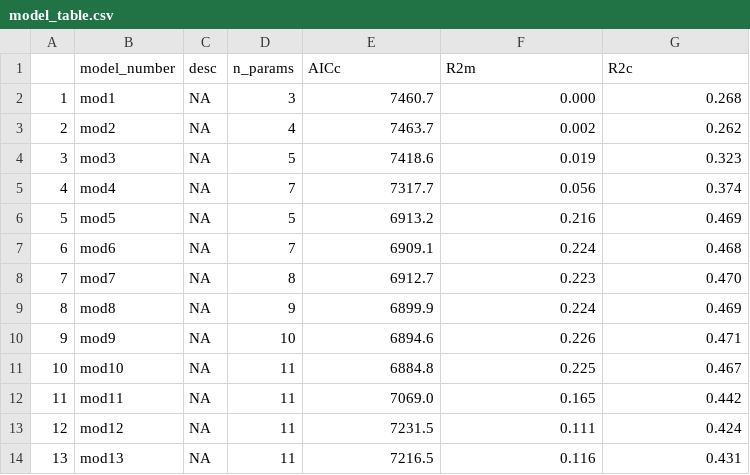
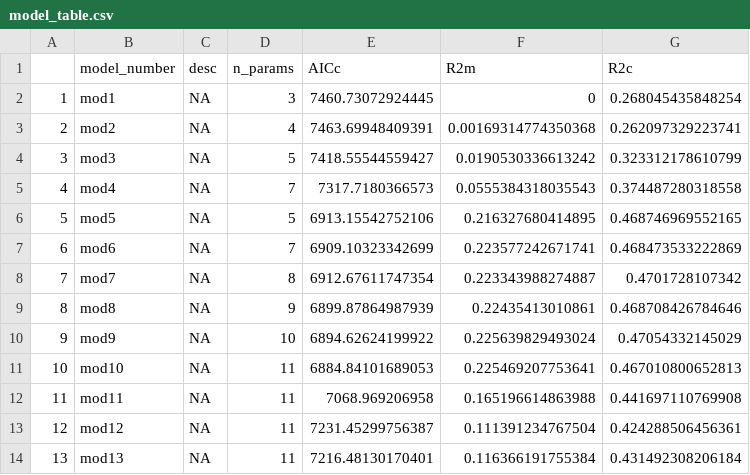
Before and after one commit to flakesw/Assis-tree-growth, a CSV file: model outputs/model_table.csv, drawn as a sheet; the diff names each change by its address in the sheet, - before the commit and + after, or states it on an @@ line.

```diff
--- a/model outputs/model_table.csv
+++ b/model outputs/model_table.csv
-E2 (AICc): 7460.7
+E2 (AICc): 7460.73072924445
-F2 (R2m): 0.000
+F2 (R2m): 0
-G2 (R2c): 0.268
+G2 (R2c): 0.268045435848254
-E3 (AICc): 7463.7
+E3 (AICc): 7463.69948409391
-F3 (R2m): 0.002
+F3 (R2m): 0.00169314774350368
-G3 (R2c): 0.262
+G3 (R2c): 0.262097329223741
-E4 (AICc): 7418.6
+E4 (AICc): 7418.55544559427
-F4 (R2m): 0.019
+F4 (R2m): 0.0190530336613242
-G4 (R2c): 0.323
+G4 (R2c): 0.323312178610799
-E5 (AICc): 7317.7
+E5 (AICc): 7317.7180366573
-F5 (R2m): 0.056
+F5 (R2m): 0.0555384318035543
-G5 (R2c): 0.374
+G5 (R2c): 0.374487280318558
-E6 (AICc): 6913.2
+E6 (AICc): 6913.15542752106
-F6 (R2m): 0.216
+F6 (R2m): 0.216327680414895
-G6 (R2c): 0.469
+G6 (R2c): 0.468746969552165
-E7 (AICc): 6909.1
+E7 (AICc): 6909.10323342699
-F7 (R2m): 0.224
+F7 (R2m): 0.223577242671741
-G7 (R2c): 0.468
+G7 (R2c): 0.468473533222869
-E8 (AICc): 6912.7
+E8 (AICc): 6912.67611747354
-F8 (R2m): 0.223
+F8 (R2m): 0.223343988274887
-G8 (R2c): 0.470
+G8 (R2c): 0.4701728107342
-E9 (AICc): 6899.9
+E9 (AICc): 6899.87864987939
-F9 (R2m): 0.224
+F9 (R2m): 0.22435413010861
-G9 (R2c): 0.469
+G9 (R2c): 0.468708426784646
-E10 (AICc): 6894.6
+E10 (AICc): 6894.62624199922
-F10 (R2m): 0.226
+F10 (R2m): 0.225639829493024
-G10 (R2c): 0.471
+G10 (R2c): 0.47054332145029
-E11 (AICc): 6884.8
+E11 (AICc): 6884.84101689053
-F11 (R2m): 0.225
+F11 (R2m): 0.225469207753641
-G11 (R2c): 0.467
+G11 (R2c): 0.467010800652813
-E12 (AICc): 7069.0
+E12 (AICc): 7068.969206958
-F12 (R2m): 0.165
+F12 (R2m): 0.165196614863988
-G12 (R2c): 0.442
+G12 (R2c): 0.441697110769908
-E13 (AICc): 7231.5
+E13 (AICc): 7231.45299756387
-F13 (R2m): 0.111
+F13 (R2m): 0.111391234767504
-G13 (R2c): 0.424
+G13 (R2c): 0.424288506456361
-E14 (AICc): 7216.5
+E14 (AICc): 7216.48130170401
-F14 (R2m): 0.116
+F14 (R2m): 0.116366191755384
-G14 (R2c): 0.431
+G14 (R2c): 0.431492308206184
```
Also changed, not shown: Giselda_data_per_tree_sf_edit.csv, model outputs/model_coefs.csv, 17 other files.
